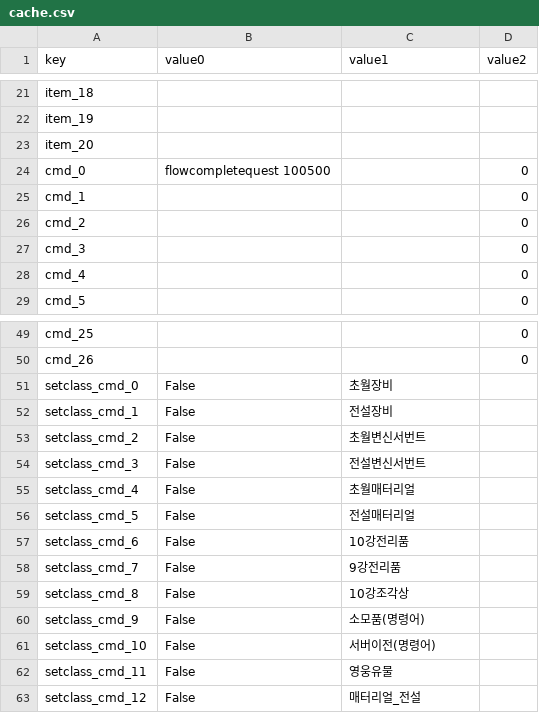
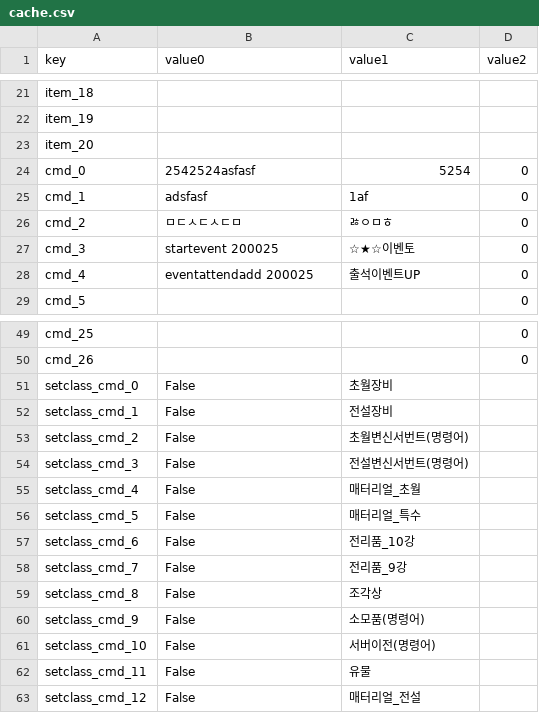
Before and after one commit to SungMinseok/Test-Automation-Tool-R2M-, a CSV file: cache/cache.csv, drawn as a sheet; only a part is shown, gaps mark what is left out; the diff covers the shown part only.

```diff
--- a/cache/cache.csv
+++ b/cache/cache.csv
@@ -23,7 +23,7 @@ item_19,,,
 item_20,,,
-cmd_0,flowcompletequest 100500,,0
-cmd_1,,,0
-cmd_2,,,0
-cmd_3,,,0
-cmd_4,,,0
+cmd_0,2542524asfasf,5254,0
+cmd_1,adsfasf,1af,0
+cmd_2,ㅁㄷㅅㄷㅅㄷㅁ,ㅀㅇㅁㅎ,0
+cmd_3,startevent 200025,☆★☆이벤토,0
+cmd_4,eventattendadd 200025,출석이벤트UP,0
 cmd_5,,,0
@@ -52,12 +52,12 @@ setclass_cmd_0,False,초월장비,
 setclass_cmd_1,False,전설장비,
-setclass_cmd_2,False,초월변신서번트,
-setclass_cmd_3,False,전설변신서번트,
-setclass_cmd_4,False,초월매터리얼,
-setclass_cmd_5,False,전설매터리얼,
-setclass_cmd_6,False,10강전리품,
-setclass_cmd_7,False,9강전리품,
-setclass_cmd_8,False,10강조각상,
+setclass_cmd_2,False,초월변신서번트(명령어),
+setclass_cmd_3,False,전설변신서번트(명령어),
+setclass_cmd_4,False,매터리얼_초월,
+setclass_cmd_5,False,매터리얼_특수,
+setclass_cmd_6,False,전리품_10강,
+setclass_cmd_7,False,전리품_9강,
+setclass_cmd_8,False,조각상,
 setclass_cmd_9,False,소모품(명령어),
 setclass_cmd_10,False,서버이전(명령어),
-setclass_cmd_11,False,영웅유물,
+setclass_cmd_11,False,유물,
 setclass_cmd_12,False,매터리얼_전설,
```
Also changed, not shown: 12 added rows and 16 edited cells elsewhere in this file, 35 other files.
